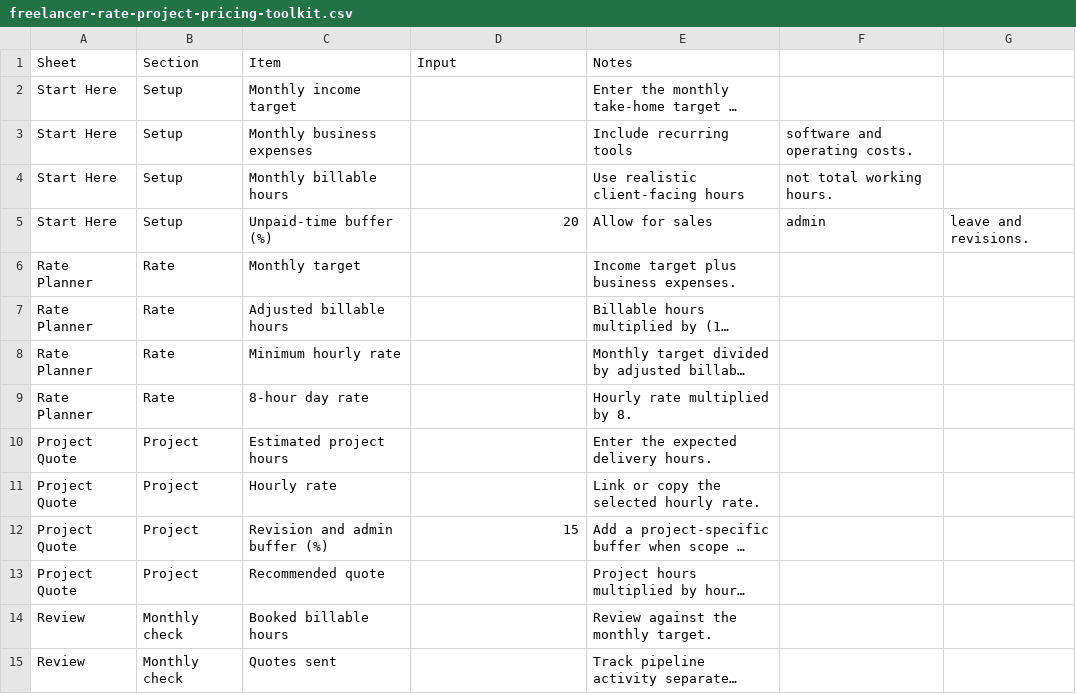
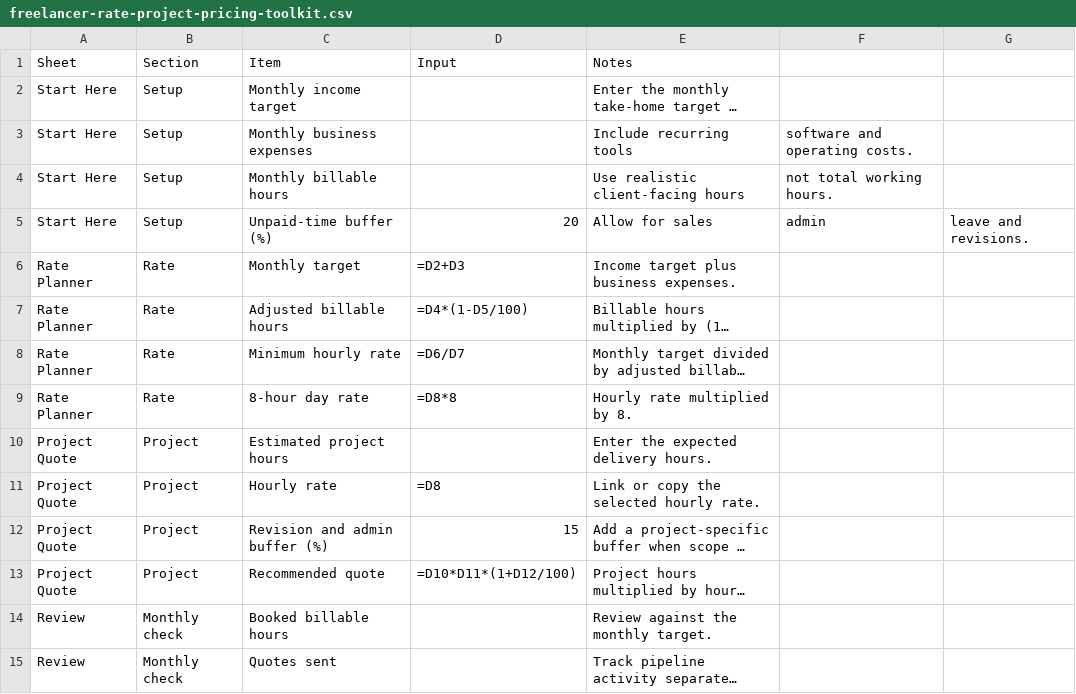
Before and after one commit to LeTrusto/letrusto, a CSV file: backend/content/digital-products/freelancer-rate-project-pricing-toolkit.csv, drawn as a sheet; only a part is shown; long unchanged cells end in …; the diff names each change by its address in the sheet, - before the commit and + after, or states it on an @@ line.

Commit message:
feat: expand business tools and digital product funnel

```diff
--- a/backend/content/digital-products/freelancer-rate-project-pricing-toolkit.csv
+++ b/backend/content/digital-products/freelancer-rate-project-pricing-toolkit.csv
-D6 (Input): (empty)
+D6 (Input): =D2+D3
-D7 (Input): (empty)
+D7 (Input): =D4*(1-D5/100)
-D8 (Input): (empty)
+D8 (Input): =D6/D7
-D9 (Input): (empty)
+D9 (Input): =D8*8
-D11 (Input): (empty)
+D11 (Input): =D8
-D13 (Input): (empty)
+D13 (Input): =D10*D11*(1+D12/100)
```
Also changed, not shown: 12 other files.
